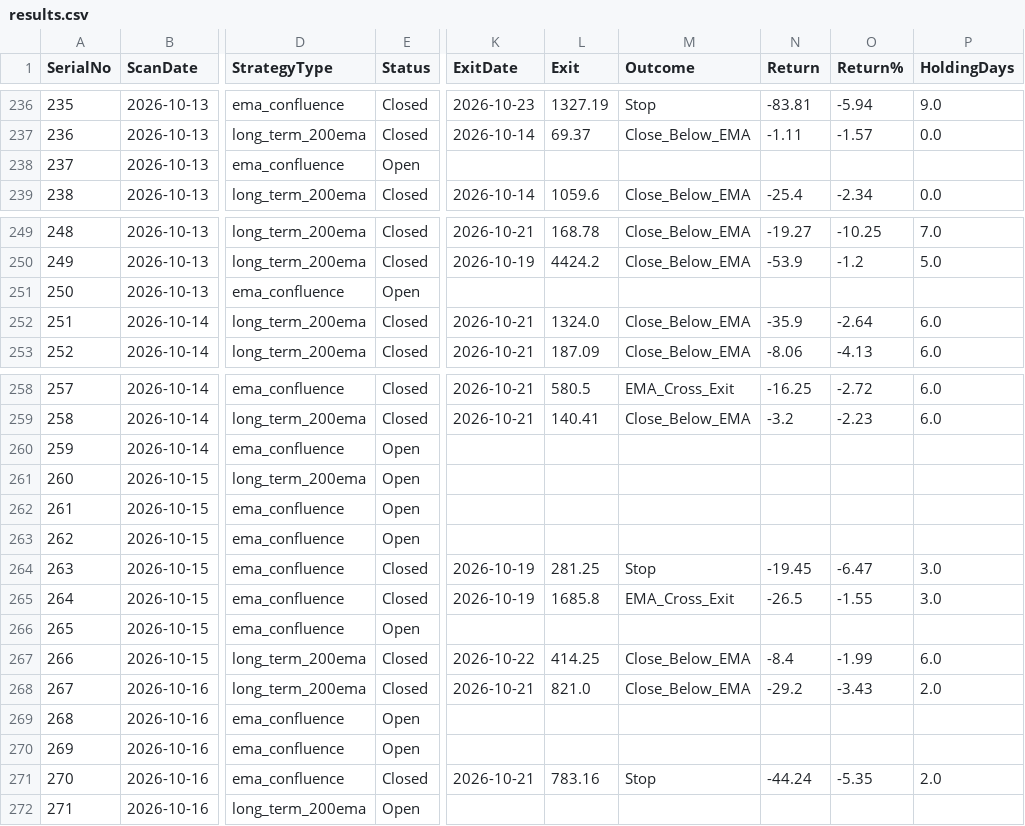
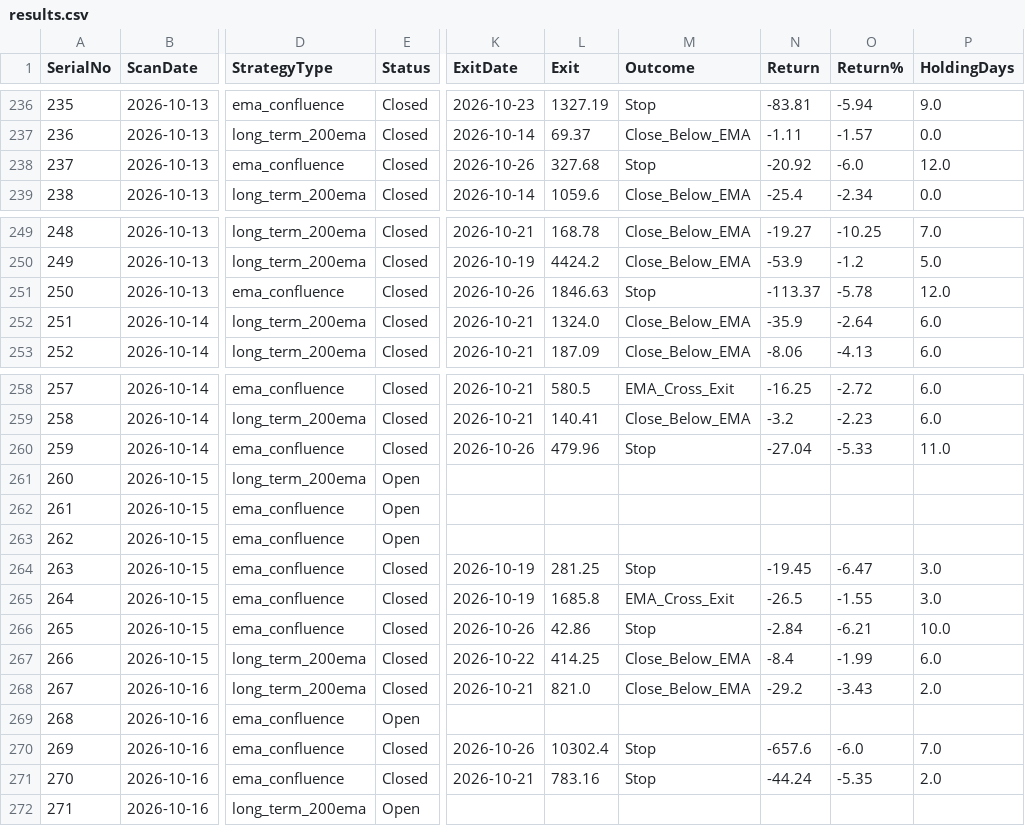
Before and after one commit to Jinish2023/ema_swing, a CSV file: results.csv, drawn as a sheet; only a part is shown, gaps mark what is left out; the diff covers the shown part only; the diff names each change by its address in the sheet, - before the commit and + after, or states it on an @@ line.

Commit message:
Update results.csv (track)

```diff
--- a/results.csv
+++ b/results.csv
-E238 (Status): Open
+E238 (Status): Closed
-K238 (ExitDate): (empty)
+K238 (ExitDate): 2026-10-26
-L238 (Exit): (empty)
+L238 (Exit): 327.68
-M238 (Outcome): (empty)
+M238 (Outcome): Stop
-N238 (Return): (empty)
+N238 (Return): -20.92
-O238 (Return%): (empty)
+O238 (Return%): -6.0
-P238 (HoldingDays): (empty)
+P238 (HoldingDays): 12.0
-E251 (Status): Open
+E251 (Status): Closed
-K251 (ExitDate): (empty)
+K251 (ExitDate): 2026-10-26
-L251 (Exit): (empty)
+L251 (Exit): 1846.63
-M251 (Outcome): (empty)
+M251 (Outcome): Stop
-N251 (Return): (empty)
+N251 (Return): -113.37
-O251 (Return%): (empty)
+O251 (Return%): -5.78
-P251 (HoldingDays): (empty)
+P251 (HoldingDays): 12.0
-E260 (Status): Open
+E260 (Status): Closed
-K260 (ExitDate): (empty)
+K260 (ExitDate): 2026-10-26
-L260 (Exit): (empty)
+L260 (Exit): 479.96
-M260 (Outcome): (empty)
+M260 (Outcome): Stop
-N260 (Return): (empty)
+N260 (Return): -27.04
-O260 (Return%): (empty)
+O260 (Return%): -5.33
-P260 (HoldingDays): (empty)
+P260 (HoldingDays): 11.0
-E266 (Status): Open
+E266 (Status): Closed
-K266 (ExitDate): (empty)
+K266 (ExitDate): 2026-10-26
-L266 (Exit): (empty)
+L266 (Exit): 42.86
-M266 (Outcome): (empty)
+M266 (Outcome): Stop
-N266 (Return): (empty)
+N266 (Return): -2.84
-O266 (Return%): (empty)
+O266 (Return%): -6.21
-P266 (HoldingDays): (empty)
+P266 (HoldingDays): 10.0
-E270 (Status): Open
+E270 (Status): Closed
-K270 (ExitDate): (empty)
+K270 (ExitDate): 2026-10-26
-L270 (Exit): (empty)
+L270 (Exit): 10302.4
-M270 (Outcome): (empty)
+M270 (Outcome): Stop
-N270 (Return): (empty)
+N270 (Return): -657.6
-O270 (Return%): (empty)
+O270 (Return%): -6.0
-P270 (HoldingDays): (empty)
+P270 (HoldingDays): 7.0
```
Also changed, not shown: 7 edited cells elsewhere in this file.
